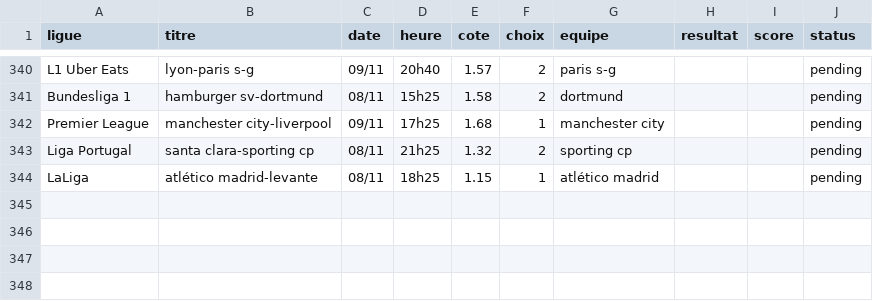
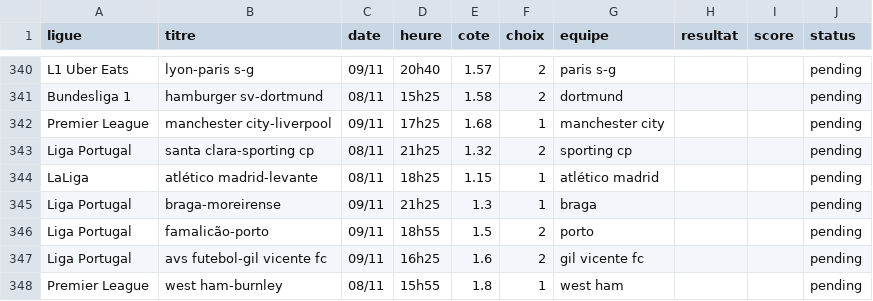
Before and after one commit to DavidSlskB/AlgoPari, a CSV file: data/pending_matches.csv, drawn as a sheet; only a part is shown, gaps mark what is left out.

```diff
--- a/data/pending_matches.csv
+++ b/data/pending_matches.csv
@@ -344 +344,5 @@ Liga Portugal,santa clara-sporting cp,08/11,21h25,1.32,2,sporting cp,,,pending
 LaLiga,atlético madrid-levante,08/11,18h25,1.15,1,atlético madrid,,,pending
+Liga Portugal,braga-moreirense,09/11,21h25,1.3,1,braga,,,pending
+Liga Portugal,famalicão-porto,09/11,18h55,1.5,2,porto,,,pending
+Liga Portugal,avs futebol-gil vicente fc,09/11,16h25,1.6,2,gil vicente fc,,,pending
+Premier League,west ham-burnley,08/11,15h55,1.8,1,west ham,,,pending
```
Also changed, not shown: 1 other file.
